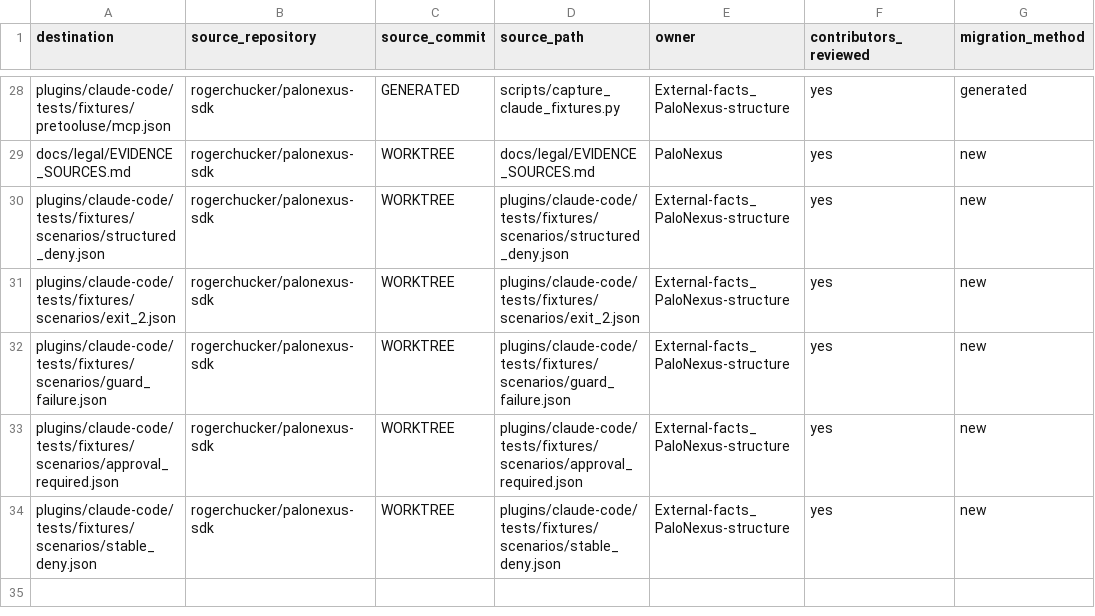
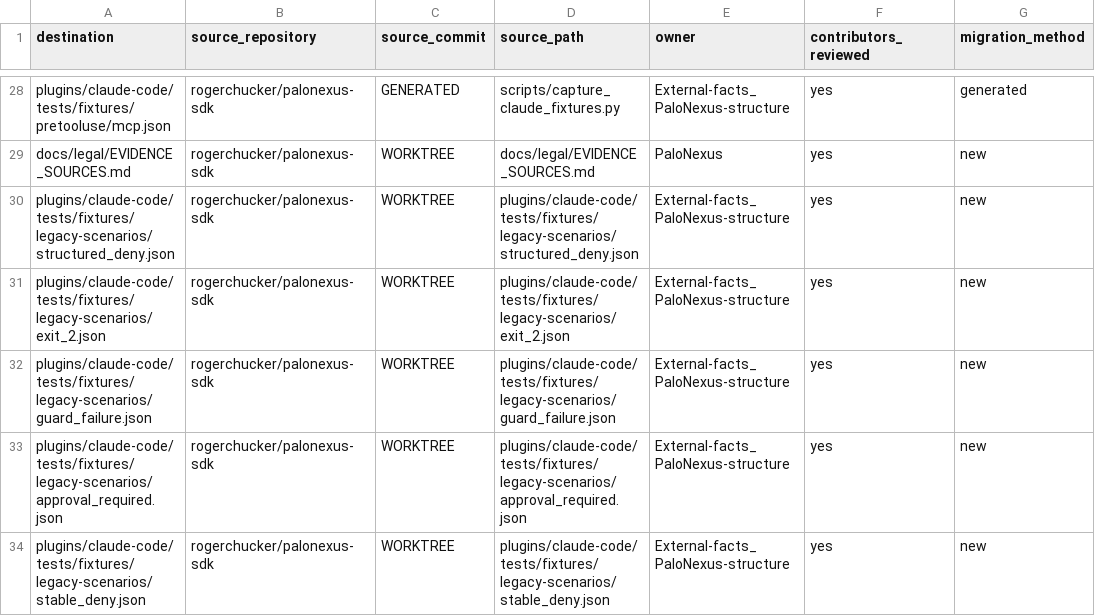
Before and after one commit to rogerchucker/palonexus-sdk, a CSV file: docs/legal/PROVENANCE.csv, drawn as a sheet; only a part is shown, gaps mark what is left out; the diff names each change by its address in the sheet, - before the commit and + after, or states it on an @@ line.

Commit message:
test: fail closed on missing Claude evidence
Signed-off-by: Rajarshi Chakraborty <rajarshic@gmail.com>

```diff
--- a/docs/legal/PROVENANCE.csv
+++ b/docs/legal/PROVENANCE.csv
-A30 (destination): plugins/claude-code/tests/fixtures/scenarios/structured_deny.json
+A30 (destination): plugins/claude-code/tests/fixtures/legacy-scenarios/structured_deny.json
-D30 (source_path): plugins/claude-code/tests/fixtures/scenarios/structured_deny.json
+D30 (source_path): plugins/claude-code/tests/fixtures/legacy-scenarios/structured_deny.json
-A31 (destination): plugins/claude-code/tests/fixtures/scenarios/exit_2.json
+A31 (destination): plugins/claude-code/tests/fixtures/legacy-scenarios/exit_2.json
-D31 (source_path): plugins/claude-code/tests/fixtures/scenarios/exit_2.json
+D31 (source_path): plugins/claude-code/tests/fixtures/legacy-scenarios/exit_2.json
-A32 (destination): plugins/claude-code/tests/fixtures/scenarios/guard_failure.json
+A32 (destination): plugins/claude-code/tests/fixtures/legacy-scenarios/guard_failure.json
-D32 (source_path): plugins/claude-code/tests/fixtures/scenarios/guard_failure.json
+D32 (source_path): plugins/claude-code/tests/fixtures/legacy-scenarios/guard_failure.json
-A33 (destination): plugins/claude-code/tests/fixtures/scenarios/approval_required.json
+A33 (destination): plugins/claude-code/tests/fixtures/legacy-scenarios/approval_required.json
-D33 (source_path): plugins/claude-code/tests/fixtures/scenarios/approval_required.json
+D33 (source_path): plugins/claude-code/tests/fixtures/legacy-scenarios/approval_required.json
-A34 (destination): plugins/claude-code/tests/fixtures/scenarios/stable_deny.json
+A34 (destination): plugins/claude-code/tests/fixtures/legacy-scenarios/stable_deny.json
-D34 (source_path): plugins/claude-code/tests/fixtures/scenarios/stable_deny.json
+D34 (source_path): plugins/claude-code/tests/fixtures/legacy-scenarios/stable_deny.json
```
Also changed, not shown: 11 other files.
